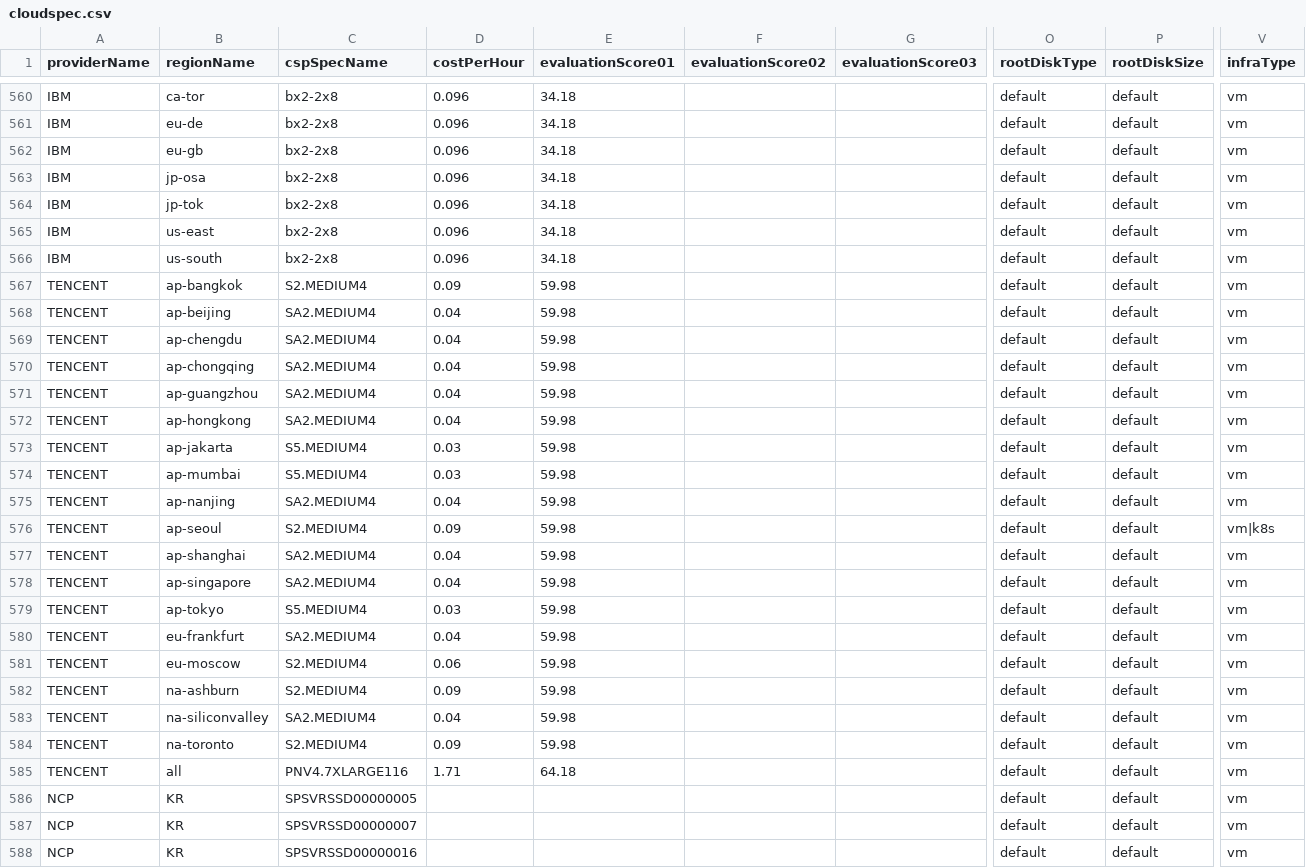
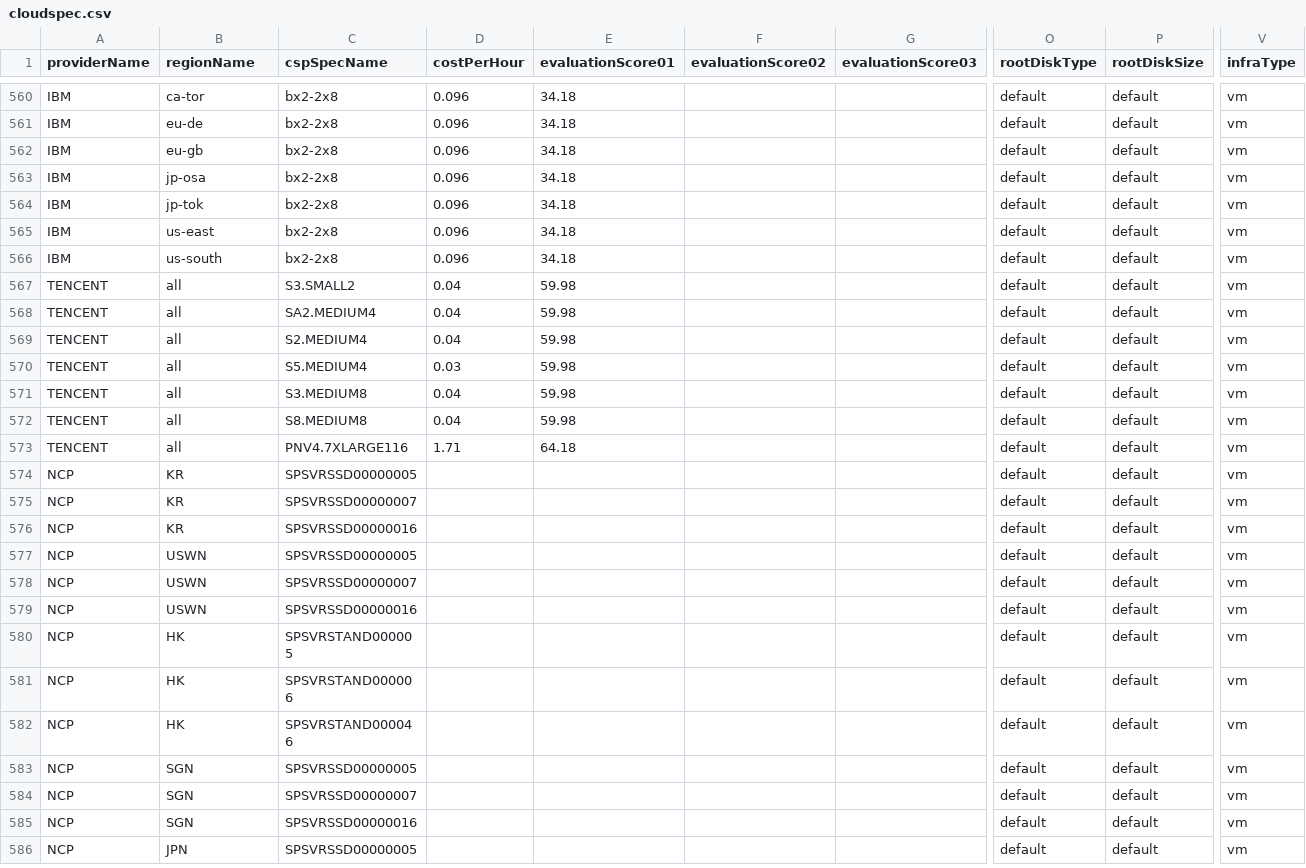
Before and after one commit to cloud-barista/cb-tumblebug, a CSV file: assets/cloudspec.csv, drawn as a sheet; only a part is shown, gaps mark what is left out; the shorter side is filled out with more unchanged rows; removed rows and columns are numbered as before the commit, all else as after; rows hold the shown columns only; the diff names each change by its address in the sheet, - before the commit and + after, or states it on an @@ line.

Commit message:
Replace outdated Tencent spec assets

```diff
--- a/assets/cloudspec.csv
+++ b/assets/cloudspec.csv
-row 567: TENCENT | ap-bangkok | S2.MEDIUM4 | 0.09 | 59.98 |  |  | default | default | vm
-B567 (regionName): ap-beijing
+B567 (regionName): all
-C567 (cspSpecName): SA2.MEDIUM4
+C567 (cspSpecName): S3.SMALL2
-B568 (regionName): ap-chengdu
+B568 (regionName): all
-row 570: TENCENT | ap-chongqing | SA2.MEDIUM4 | 0.04 | 59.98 |  |  | default | default | vm
-row 571: TENCENT | ap-guangzhou | SA2.MEDIUM4 | 0.04 | 59.98 |  |  | default | default | vm
-row 572: TENCENT | ap-hongkong | SA2.MEDIUM4 | 0.04 | 59.98 |  |  | default | default | vm
-row 573: TENCENT | ap-jakarta | S5.MEDIUM4 | 0.03 | 59.98 |  |  | default | default | vm
-row 574: TENCENT | ap-mumbai | S5.MEDIUM4 | 0.03 | 59.98 |  |  | default | default | vm
-B569 (regionName): ap-nanjing
+B569 (regionName): all
-C569 (cspSpecName): SA2.MEDIUM4
+C569 (cspSpecName): S2.MEDIUM4
-row 576: TENCENT | ap-seoul | S2.MEDIUM4 | 0.09 | 59.98 |  |  | default | default | vm|k8s
-row 577: TENCENT | ap-shanghai | SA2.MEDIUM4 | 0.04 | 59.98 |  |  | default | default | vm
-row 578: TENCENT | ap-singapore | SA2.MEDIUM4 | 0.04 | 59.98 |  |  | default | default | vm
-B570 (regionName): ap-tokyo
+B570 (regionName): all
-B571 (regionName): eu-frankfurt
+B571 (regionName): all
-C571 (cspSpecName): SA2.MEDIUM4
+C571 (cspSpecName): S3.MEDIUM8
-row 581: TENCENT | eu-moscow | S2.MEDIUM4 | 0.06 | 59.98 |  |  | default | default | vm
-row 582: TENCENT | na-ashburn | S2.MEDIUM4 | 0.09 | 59.98 |  |  | default | default | vm
-B572 (regionName): na-siliconvalley
+B572 (regionName): all
-C572 (cspSpecName): SA2.MEDIUM4
+C572 (cspSpecName): S8.MEDIUM8
-row 584: TENCENT | na-toronto | S2.MEDIUM4 | 0.09 | 59.98 |  |  | default | default | vm
```
